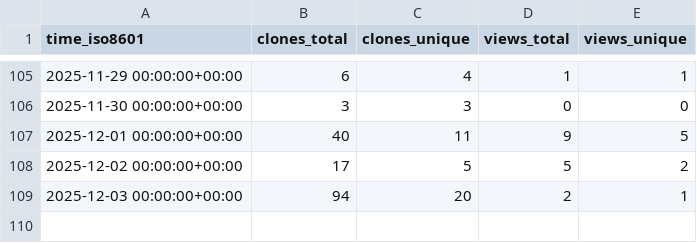
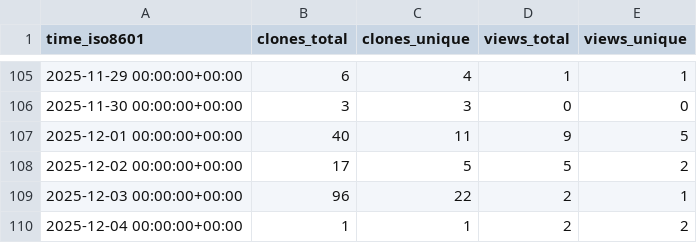
Before and after one commit to CDCgov/stimulant_opioid_algorithm_medical_codes_R, a CSV file: CDCgov/stimulant_opioid_algorithm_medical_codes_R/ghrs-data/views_clones_aggregate.csv, drawn as a sheet; only a part is shown, gaps mark what is left out.

```diff
--- a/CDCgov/stimulant_opioid_algorithm_medical_codes_R/ghrs-data/views_clones_aggregate.csv
+++ b/CDCgov/stimulant_opioid_algorithm_medical_codes_R/ghrs-data/views_clones_aggregate.csv
@@ -108,2 +108,3 @@ time_iso8601,clones_total,clones_unique,views_total,views_unique
 2025-12-02 00:00:00+00:00,17,5,5,2
-2025-12-03 00:00:00+00:00,94,20,2,1
+2025-12-03 00:00:00+00:00,96,22,2,1
+2025-12-04 00:00:00+00:00,1,1,2,2
```
Also changed, not shown: 1 other file.
